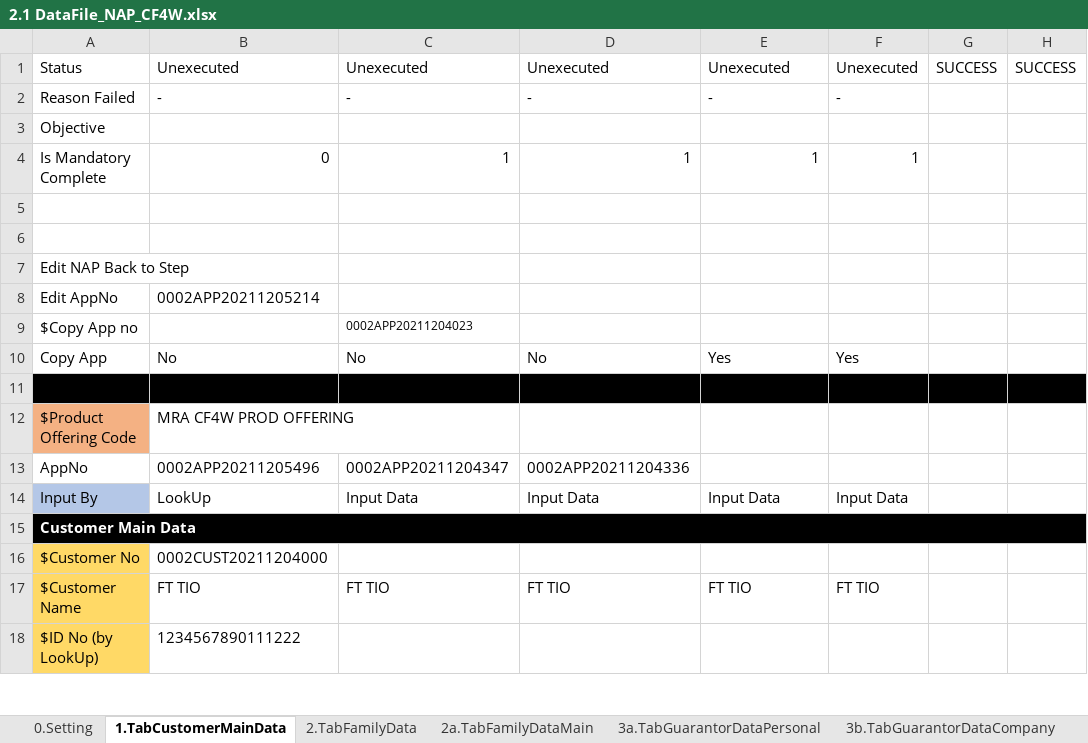
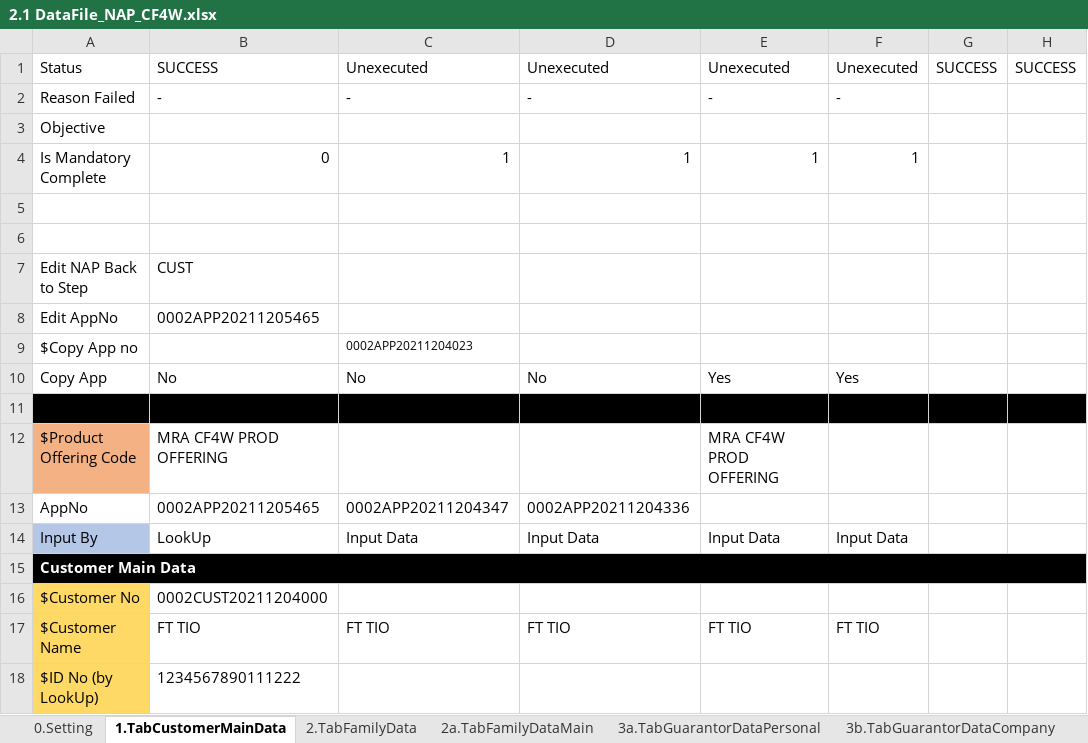
Before and after one commit to qcadins/DemoWorkflow, an Excel workbook: Excel/2.1 DataFile_NAP_CF4W.xlsx, sheet 1.TabCustomerMainData, drawn as a sheet; only a part is shown; values as stored, in another font and other column widths than the file's, no borders; conditional formats not drawn; the diff names each change by its address in the sheet, - before the commit and + after, or states it on an @@ line.

```diff
--- a/Excel/2.1 DataFile_NAP_CF4W.xlsx (sheet 1.TabCustomerMainData)
+++ b/Excel/2.1 DataFile_NAP_CF4W.xlsx (sheet 1.TabCustomerMainData)
-B1: Unexecuted
+B1: SUCCESS
-B7: (empty)
+B7: CUST
-B8: 0002APP20211205214
+B8: 0002APP20211205465
-E12: (empty)
+E12: MRA CF4W PROD OFFERING
-B13: 0002APP20211205496
+B13: 0002APP20211205465
```
Also changed, not shown: sheet 2.TabFamilyData, sheet 0.Setting, sheet 3b.TabGuarantorDataCompany, sheet 2a.TabFamilyDataMain, sheet 3a.TabGuarantorDataPersonal, Excel/2.2.1 CustomerDataCompletion-Company - Customer.xlsm, Excel/2.2.2 CustomerDataCompletion-Company - ManagementShareholderPersonal.xlsm, 7 other files.
